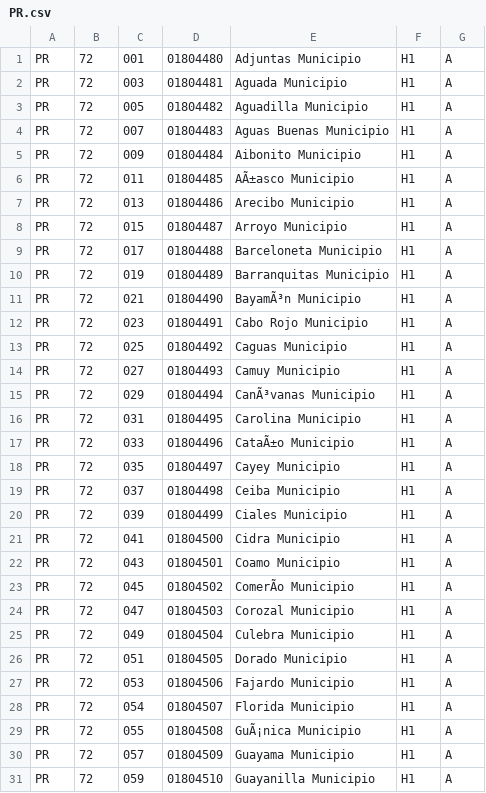
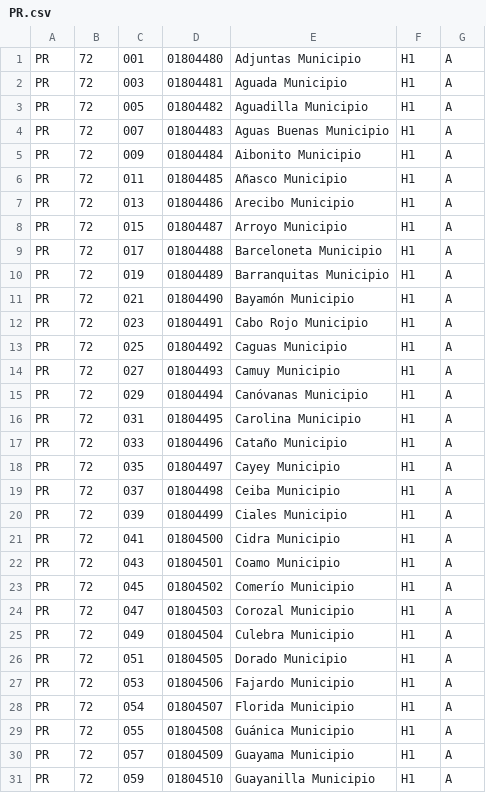
Before and after one commit to 3barroso/fips_lookup, a CSV file: lib/data/county/PR.csv, drawn as a sheet; only a part is shown; the diff covers the shown part only; the diff names each change by its address in the sheet, - before the commit and + after, or states it on an @@ line.

```diff
--- a/lib/data/county/PR.csv
+++ b/lib/data/county/PR.csv
-E6: AÃ±asco Municipio
+E6: Añasco Municipio
-E11: BayamÃ³n Municipio
+E11: Bayamón Municipio
-E15: CanÃ³vanas Municipio
+E15: Canóvanas Municipio
-E17: CataÃ±o Municipio
+E17: Cataño Municipio
-E23: ComerÃo Municipio
+E23: Comerío Municipio
-E29: GuÃ¡nica Municipio
+E29: Guánica Municipio
```
Also changed, not shown: 10 edited cells elsewhere in this file, lib/data/county/NM.csv, 1 other file.
